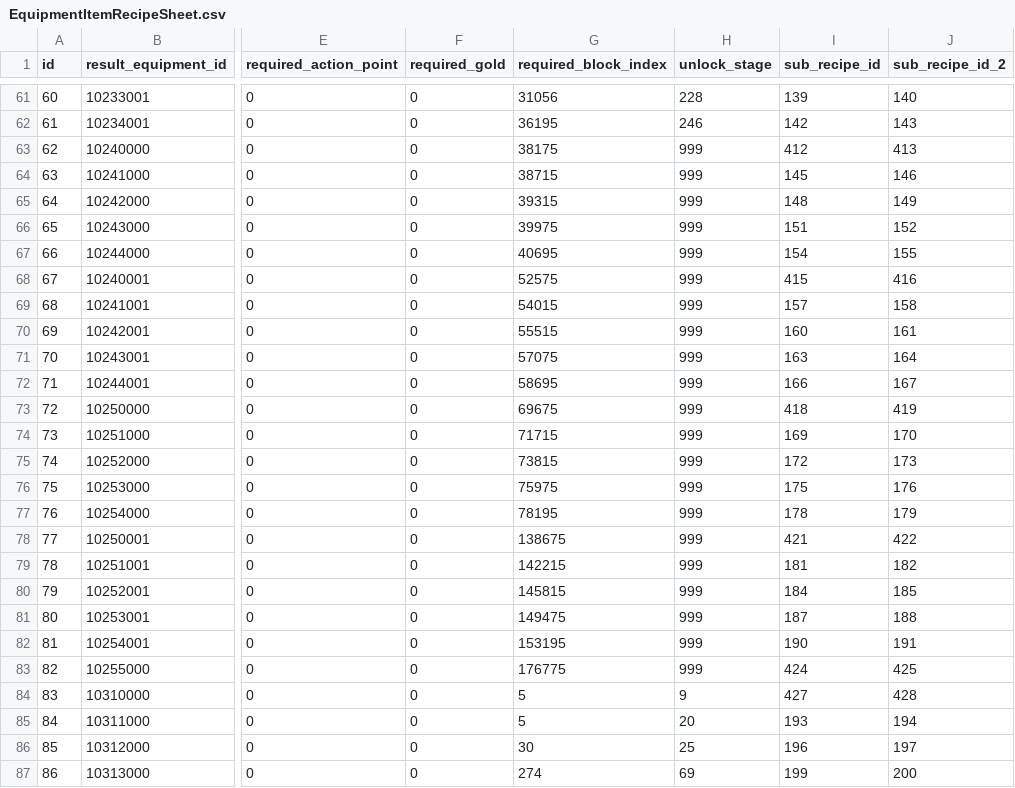
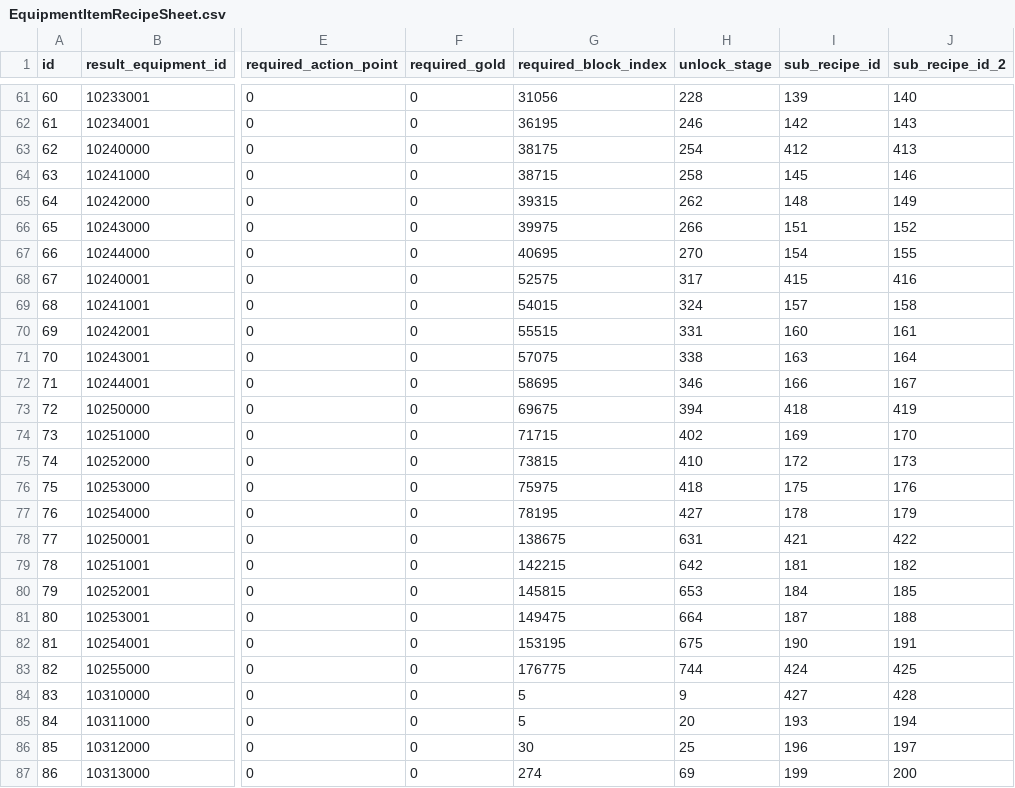
Before and after one commit to planetarium/NineChronicles, a CSV file: Lib9c/TableCSV/Item/EquipmentItemRecipeSheet.csv, drawn as a sheet; only a part is shown, gaps mark what is left out; the diff covers the shown part only; the diff names each change by its address in the sheet, - before the commit and + after, or states it on an @@ line.

```diff
--- a/Lib9c/TableCSV/Item/EquipmentItemRecipeSheet.csv
+++ b/Lib9c/TableCSV/Item/EquipmentItemRecipeSheet.csv
-H63 (unlock_stage): 999
+H63 (unlock_stage): 254
-H64 (unlock_stage): 999
+H64 (unlock_stage): 258
-H65 (unlock_stage): 999
+H65 (unlock_stage): 262
-H66 (unlock_stage): 999
+H66 (unlock_stage): 266
-H67 (unlock_stage): 999
+H67 (unlock_stage): 270
-H68 (unlock_stage): 999
+H68 (unlock_stage): 317
-H69 (unlock_stage): 999
+H69 (unlock_stage): 324
-H70 (unlock_stage): 999
+H70 (unlock_stage): 331
-H71 (unlock_stage): 999
+H71 (unlock_stage): 338
-H72 (unlock_stage): 999
+H72 (unlock_stage): 346
-H73 (unlock_stage): 999
+H73 (unlock_stage): 394
-H74 (unlock_stage): 999
+H74 (unlock_stage): 402
-H75 (unlock_stage): 999
+H75 (unlock_stage): 410
-H76 (unlock_stage): 999
+H76 (unlock_stage): 418
-H77 (unlock_stage): 999
+H77 (unlock_stage): 427
-H78 (unlock_stage): 999
+H78 (unlock_stage): 631
-H79 (unlock_stage): 999
+H79 (unlock_stage): 642
-H80 (unlock_stage): 999
+H80 (unlock_stage): 653
-H81 (unlock_stage): 999
+H81 (unlock_stage): 664
-H82 (unlock_stage): 999
+H82 (unlock_stage): 675
-H83 (unlock_stage): 999
+H83 (unlock_stage): 744
```
Also changed, not shown: 41 edited cells elsewhere in this file, Lib9c/TableCSV/Item/ItemRequirementSheet.csv.
